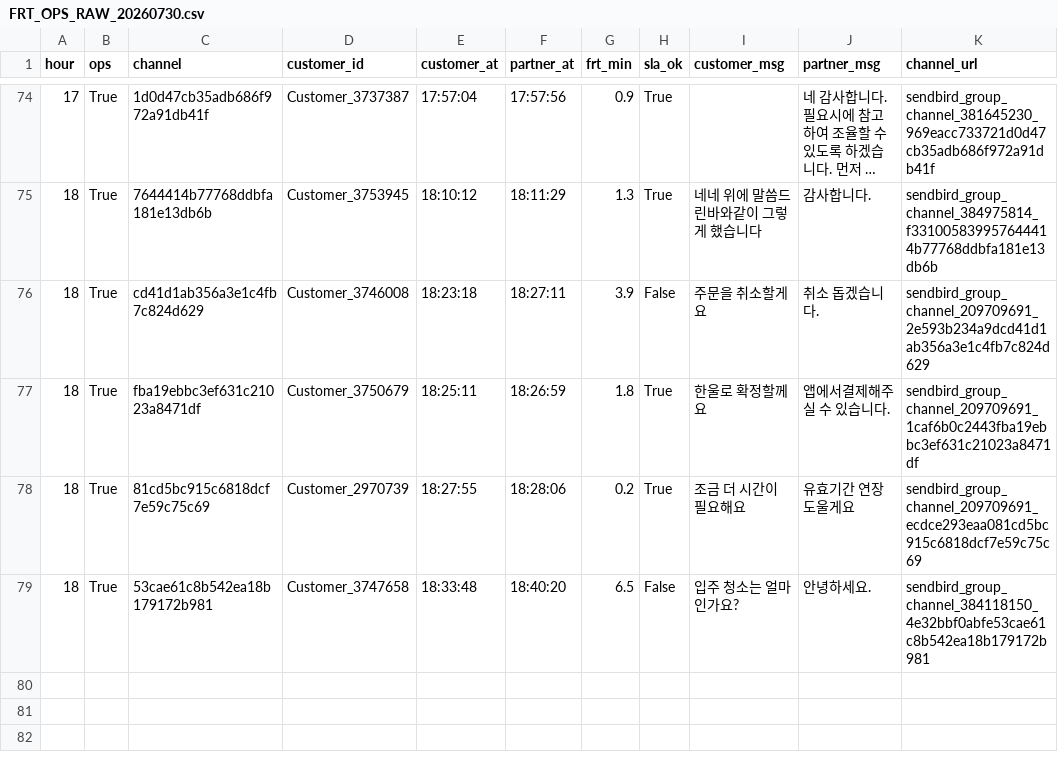
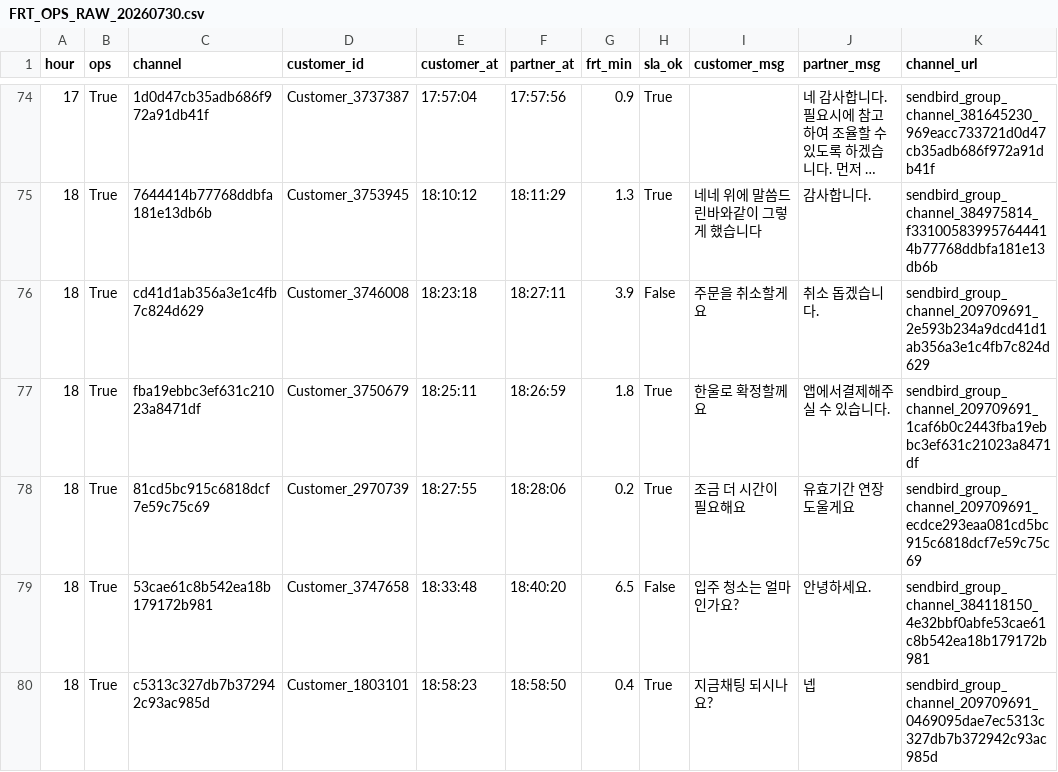
Before and after one commit to miso-cx/moving-by-miso-cx-frt-dashboard, a CSV file: daily/raw/FRT_OPS_RAW_20260730.csv, drawn as a sheet; only a part is shown, gaps mark what is left out; long unchanged cells end in …; the diff names each change by its address in the sheet, - before the commit and + after, or states it on an @@ line.

```diff
--- a/daily/raw/FRT_OPS_RAW_20260730.csv
+++ b/daily/raw/FRT_OPS_RAW_20260730.csv
+row 80: 18 | True | c5313c327db7b372942c93ac985d | Customer_1803101 | 18:58:23 | 18:58:50 | 0.4 | True | 지금채팅 되시나요? | 넵 | sendbird_group_channel_209709691_0469095dae7ec5313c327db7b372942c93ac985d
```
Also changed, not shown: daily/raw/FRT_RAW_20260730.csv, 1 other file.
